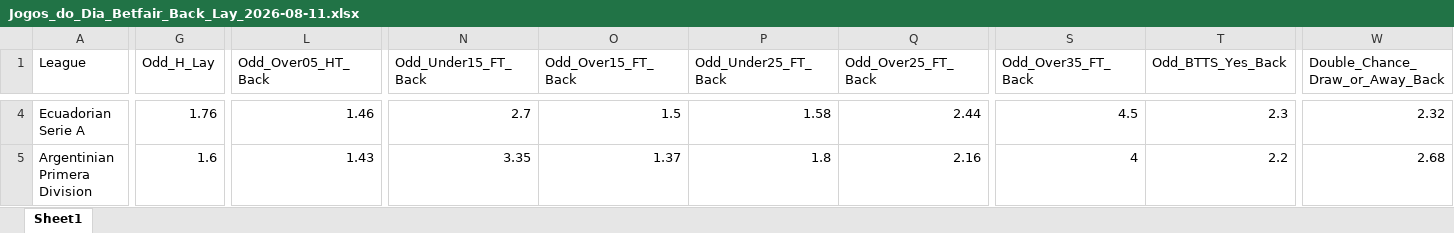
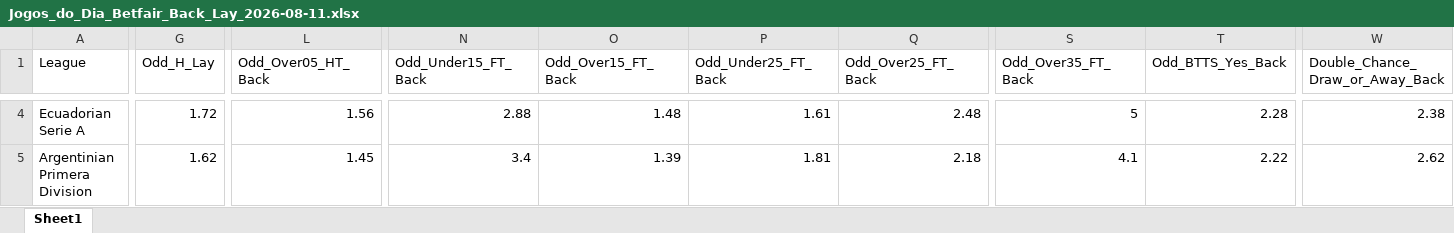
Before and after one commit to mtprado88/jogos_betfair, an Excel workbook: Jogos_do_Dia_Betfair_Back_Lay_2026-08-11.xlsx, sheet Sheet1, drawn as a sheet; only a part is shown, gaps mark what is left out; values as stored, in another font and other column widths than the file's, no borders; the diff covers the shown part only; the diff names each change by its address in the sheet, - before the commit and + after, or states it on an @@ line.

```diff
--- a/Jogos_do_Dia_Betfair_Back_Lay_2026-08-11.xlsx (sheet Sheet1)
+++ b/Jogos_do_Dia_Betfair_Back_Lay_2026-08-11.xlsx (sheet Sheet1)
-G4 (Odd_H_Lay): 1.76
+G4 (Odd_H_Lay): 1.72
-L4 (Odd_Over05_HT_Back): 1.46
+L4 (Odd_Over05_HT_Back): 1.56
-N4 (Odd_Under15_FT_Back): 2.7
+N4 (Odd_Under15_FT_Back): 2.88
-O4 (Odd_Over15_FT_Back): 1.5
+O4 (Odd_Over15_FT_Back): 1.48
-P4 (Odd_Under25_FT_Back): 1.58
+P4 (Odd_Under25_FT_Back): 1.61
-Q4 (Odd_Over25_FT_Back): 2.44
+Q4 (Odd_Over25_FT_Back): 2.48
-S4 (Odd_Over35_FT_Back): 4.5
+S4 (Odd_Over35_FT_Back): 5
-T4 (Odd_BTTS_Yes_Back): 2.3
+T4 (Odd_BTTS_Yes_Back): 2.28
-W4 (Double_Chance_Draw_or_Away_Back): 2.32
+W4 (Double_Chance_Draw_or_Away_Back): 2.38
-G5 (Odd_H_Lay): 1.6
+G5 (Odd_H_Lay): 1.62
-L5 (Odd_Over05_HT_Back): 1.43
+L5 (Odd_Over05_HT_Back): 1.45
-N5 (Odd_Under15_FT_Back): 3.35
+N5 (Odd_Under15_FT_Back): 3.4
-O5 (Odd_Over15_FT_Back): 1.37
+O5 (Odd_Over15_FT_Back): 1.39
-P5 (Odd_Under25_FT_Back): 1.8
+P5 (Odd_Under25_FT_Back): 1.81
-Q5 (Odd_Over25_FT_Back): 2.16
+Q5 (Odd_Over25_FT_Back): 2.18
-S5 (Odd_Over35_FT_Back): 4
+S5 (Odd_Over35_FT_Back): 4.1
-T5 (Odd_BTTS_Yes_Back): 2.2
+T5 (Odd_BTTS_Yes_Back): 2.22
-W5 (Double_Chance_Draw_or_Away_Back): 2.68
+W5 (Double_Chance_Draw_or_Away_Back): 2.62
```
Also changed, not shown: 2 added rows and 227 edited cells elsewhere in this sheet.
